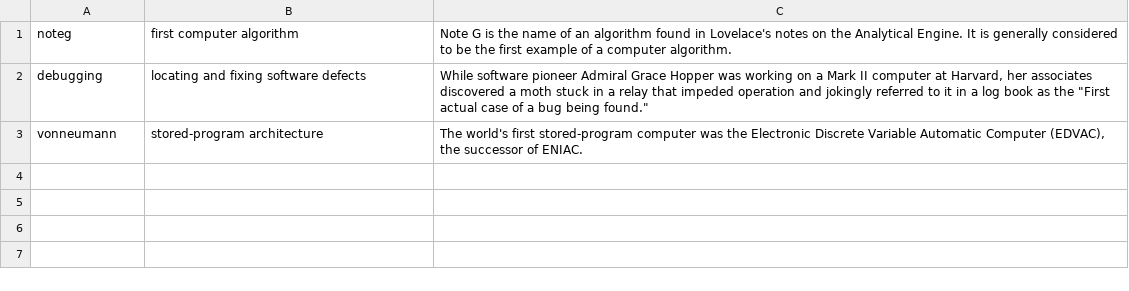
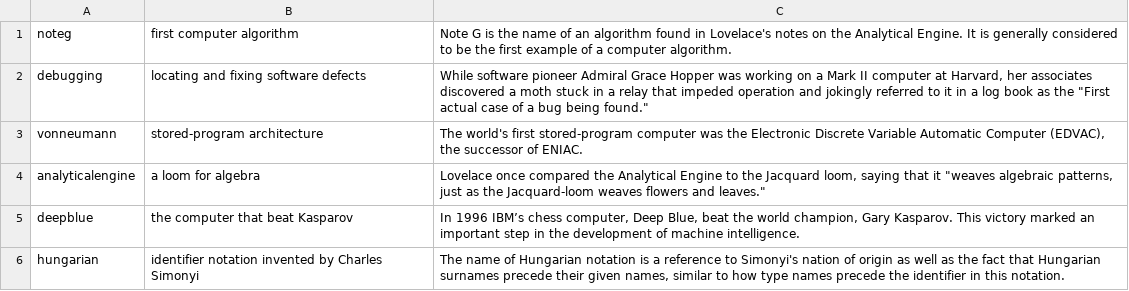
Before and after one commit to Lance86869/9348_CS325_StructuresOfProgrammingLanguage_MidtermProject2, a CSV file: words.csv, drawn as a sheet; the diff names each change by its address in the sheet, - before the commit and + after, or states it on an @@ line.

Commit message:
Add more entries to words.csv

```diff
--- a/words.csv
+++ b/words.csv
+row 4: analyticalengine | a loom for algebra | Lovelace once compared the Analytical Engine to the Jacquard loom, saying that it "weaves algebraic patterns, just as the Jacquard-loom weaves flowers and leaves."
+row 5: deepblue | the computer that beat Kasparov | In 1996 IBM’s chess computer, Deep Blue, beat the world champion, Gary Kasparov. This victory marked an important step in the development of machine intelligence.
+row 6: hungarian | identifier notation invented by Charles Simonyi | The name of Hungarian notation is a reference to Simonyi's nation of origin as well as the fact that Hungarian surnames precede their given names, similar to how type names precede the identifier in this notation.
```
